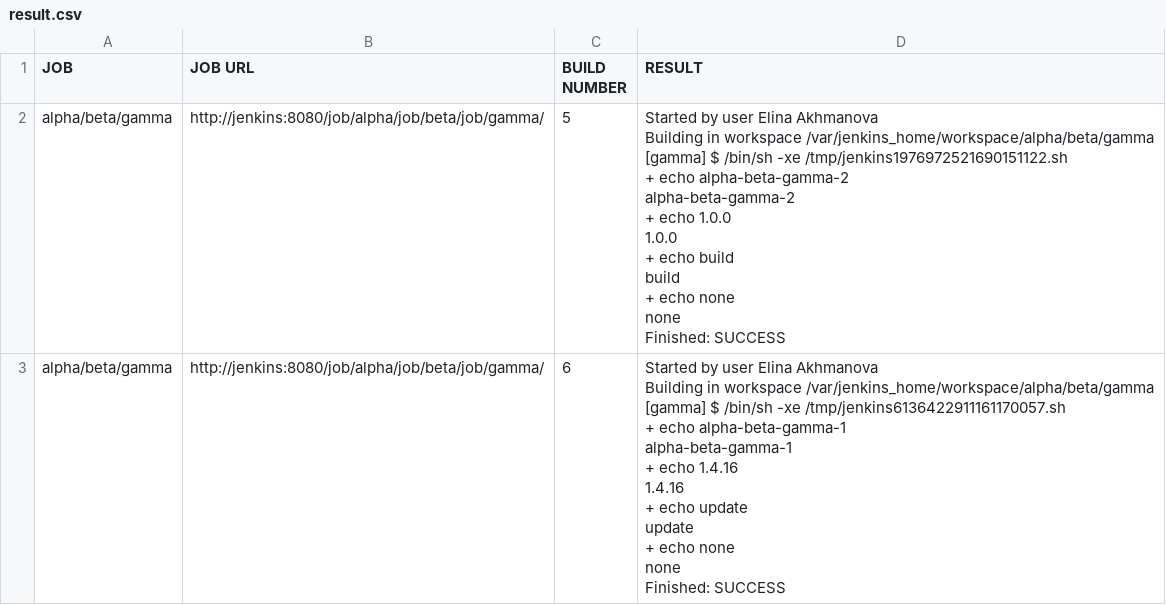
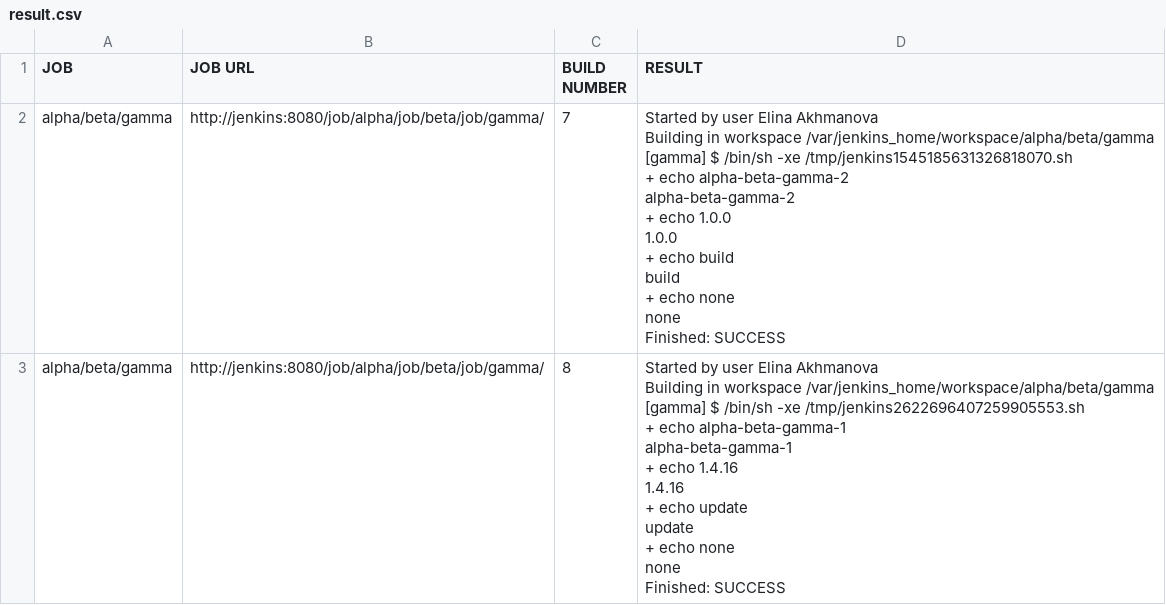
Before and after one commit to akhmanova/jenkinsMindMap, a CSV file: result.csv, drawn as a sheet.

```diff
--- a/result.csv
+++ b/result.csv
@@ -1,27 +1,27 @@
 JOB,JOB URL,BUILD NUMBER,RESULT
-alpha/beta/gamma,http://jenkins:8080/job/alpha/job/beta/job/gamma/,5,"Started by user Elina Akhmanova
-Building in workspace /var/jenkins_home/workspace/alpha/beta/gamma
-[gamma] $ /bin/sh -xe /tmp/jenkins1976972521690151122.sh
-+ echo alpha-beta-gamma-2
-alpha-beta-gamma-2
-+ echo 1.0.0
-1.0.0
-+ echo build
-build
-+ echo none
-none
-Finished: SUCCESS
-"
-alpha/beta/gamma,http://jenkins:8080/job/alpha/job/beta/job/gamma/,6,"Started by user Elina Akhmanova
-Building in workspace /var/jenkins_home/workspace/alpha/beta/gamma
-[gamma] $ /bin/sh -xe /tmp/jenkins6136422911161170057.sh
-+ echo alpha-beta-gamma-1
-alpha-beta-gamma-1
-+ echo 1.4.16
-1.4.16
-+ echo update
-update
-+ echo none
-none
-Finished: SUCCESS
-"
+alpha/beta/gamma,http://jenkins:8080/job/alpha/job/beta/job/gamma/,7,"Started by user Elina Akhmanova
+Building in workspace /var/jenkins_home/workspace/alpha/beta/gamma
+[gamma] $ /bin/sh -xe /tmp/jenkins1545185631326818070.sh
++ echo alpha-beta-gamma-2
+alpha-beta-gamma-2
++ echo 1.0.0
+1.0.0
++ echo build
+build
++ echo none
+none
+Finished: SUCCESS
+"
+alpha/beta/gamma,http://jenkins:8080/job/alpha/job/beta/job/gamma/,8,"Started by user Elina Akhmanova
+Building in workspace /var/jenkins_home/workspace/alpha/beta/gamma
+[gamma] $ /bin/sh -xe /tmp/jenkins2622696407259905553.sh
++ echo alpha-beta-gamma-1
+alpha-beta-gamma-1
++ echo 1.4.16
+1.4.16
++ echo update
+update
++ echo none
+none
+Finished: SUCCESS
+"
```
Also changed, not shown: queue.csv.
